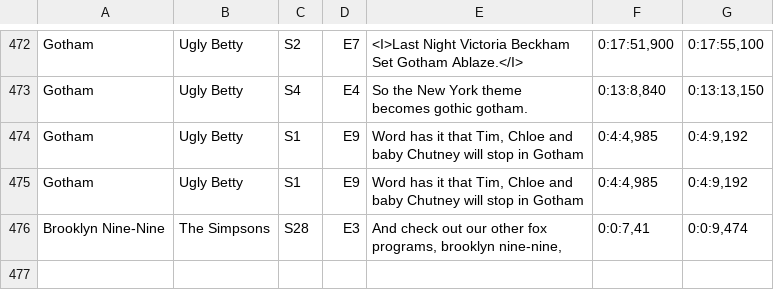
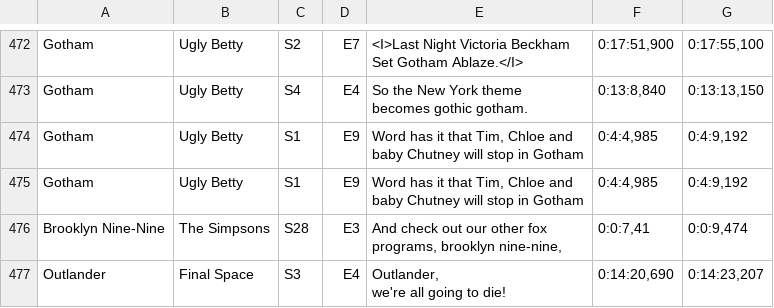
Before and after one commit to jamiepinheiro/cyclic_tv_reference_paradox_finder, a CSV file: reference_gen_scripts/references_denylist.csv, drawn as a sheet; only a part is shown, gaps mark what is left out; ↵ is a line break in a cell; the diff names each change by its address in the sheet, - before the commit and + after, or states it on an @@ line.

Commit message:
Remove bad reference

```diff
--- a/reference_gen_scripts/references_denylist.csv
+++ b/reference_gen_scripts/references_denylist.csv
+row 477: Outlander | Final Space | S3 | E4 | Outlander, ↵ we're all going to die! | 0:14:20,690 | 0:14:23,207
```
Also changed, not shown: web_app/public/references.csv, 3 other files.
